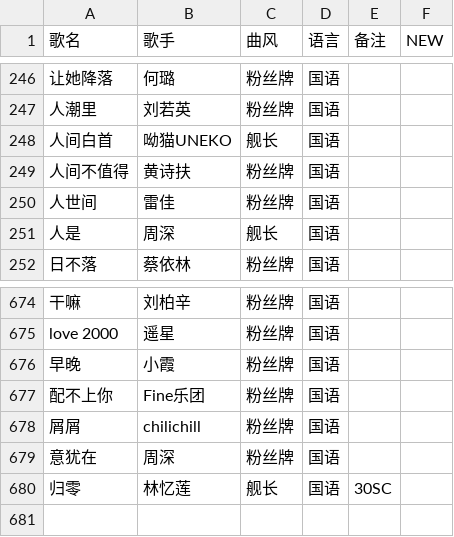
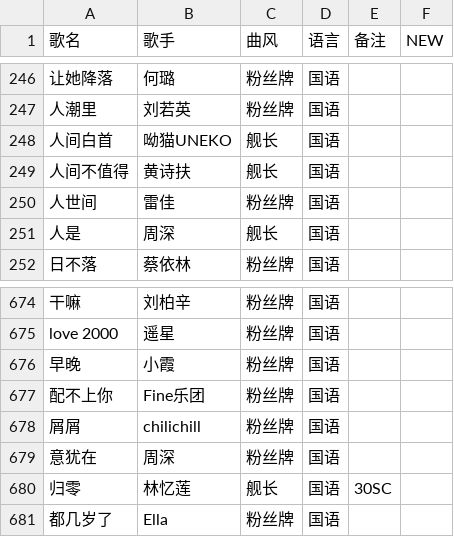
Before and after one commit to Tdndoki/Tdndoki.github.io, a CSV file: song-list.csv, drawn as a sheet; only a part is shown, gaps mark what is left out; the diff names each change by its address in the sheet, - before the commit and + after, or states it on an @@ line.

Commit message:
update song-list

```diff
--- a/song-list.csv
+++ b/song-list.csv
-C249 (曲风): 粉丝牌
+C249 (曲风): 舰长
+row 681: 都几岁了 | Ella | 粉丝牌 | 国语
```
Also changed, not shown: 2 other files.
